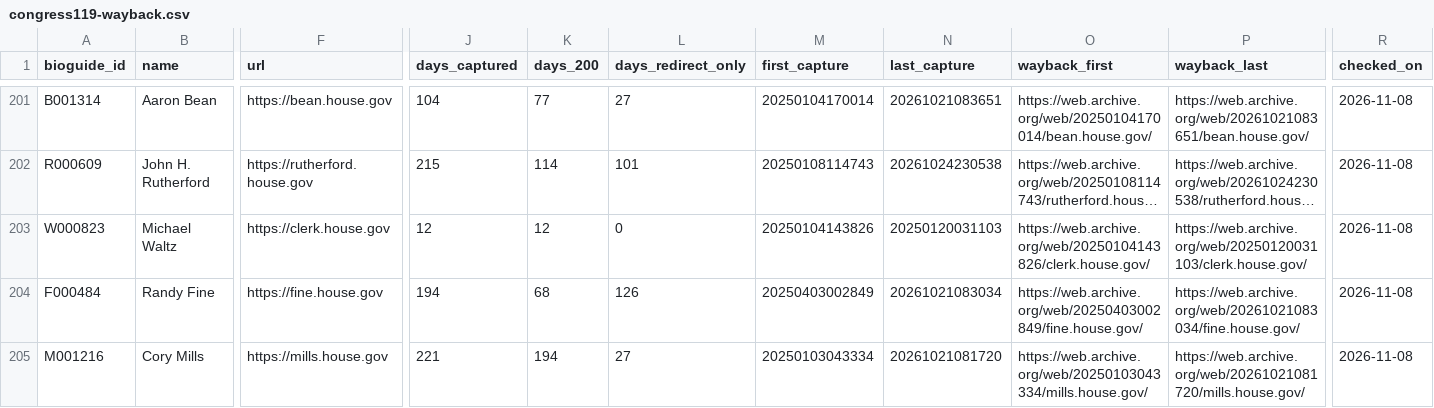
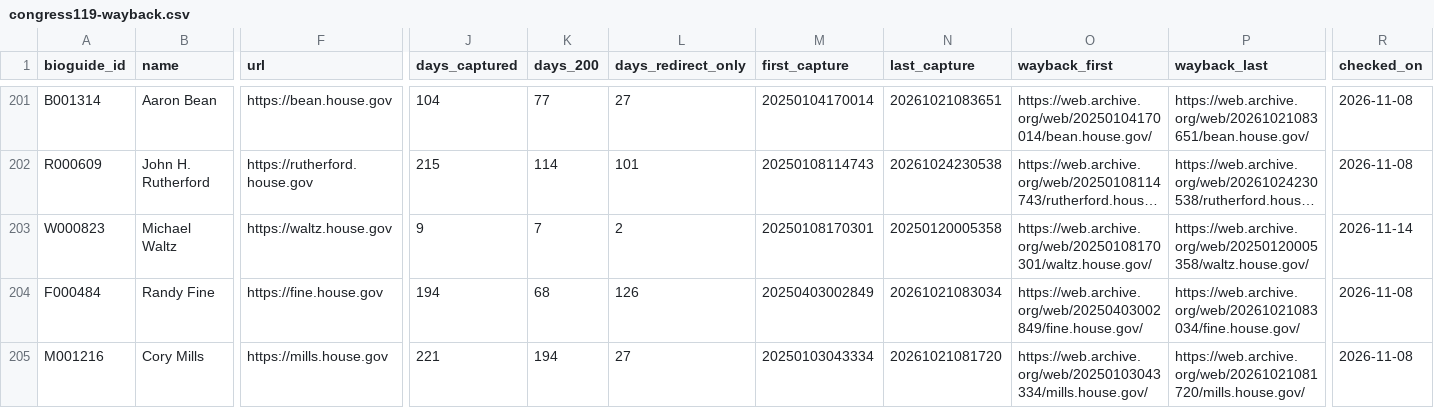
Before and after one commit to Robin-IA/Congressional-Letters-Dev, a CSV file: harvest/wayback/congress119-wayback.csv, drawn as a sheet; only a part is shown, gaps mark what is left out; long unchanged cells end in …; the diff names each change by its address in the sheet, - before the commit and + after, or states it on an @@ line.

```diff
--- a/harvest/wayback/congress119-wayback.csv
+++ b/harvest/wayback/congress119-wayback.csv
-F203 (url): https://clerk.house.gov
+F203 (url): https://waltz.house.gov
-J203 (days_captured): 12
+J203 (days_captured): 9
-K203 (days_200): 12
+K203 (days_200): 7
-L203 (days_redirect_only): 0
+L203 (days_redirect_only): 2
-M203 (first_capture): 20250104143826
+M203 (first_capture): 20250108170301
-N203 (last_capture): 20250120031103
+N203 (last_capture): 20250120005358
-O203 (wayback_first): https://web.archive.org/web/20250104143826/clerk.house.gov/
+O203 (wayback_first): https://web.archive.org/web/20250108170301/waltz.house.gov/
-P203 (wayback_last): https://web.archive.org/web/20250120031103/clerk.house.gov/
+P203 (wayback_last): https://web.archive.org/web/20250120005358/waltz.house.gov/
-R203 (checked_on): 2026-11-08
+R203 (checked_on): 2026-11-14
```
Also changed, not shown: data/address-holders.csv, data/rosters/congress119-roster.csv, 1 other file.
